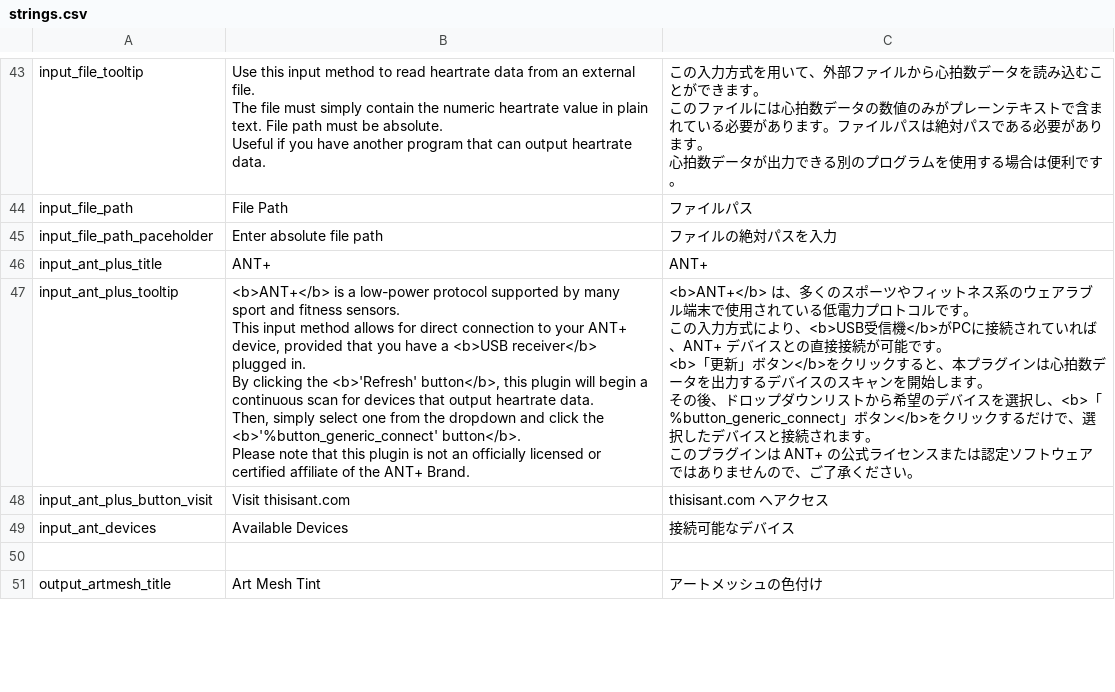
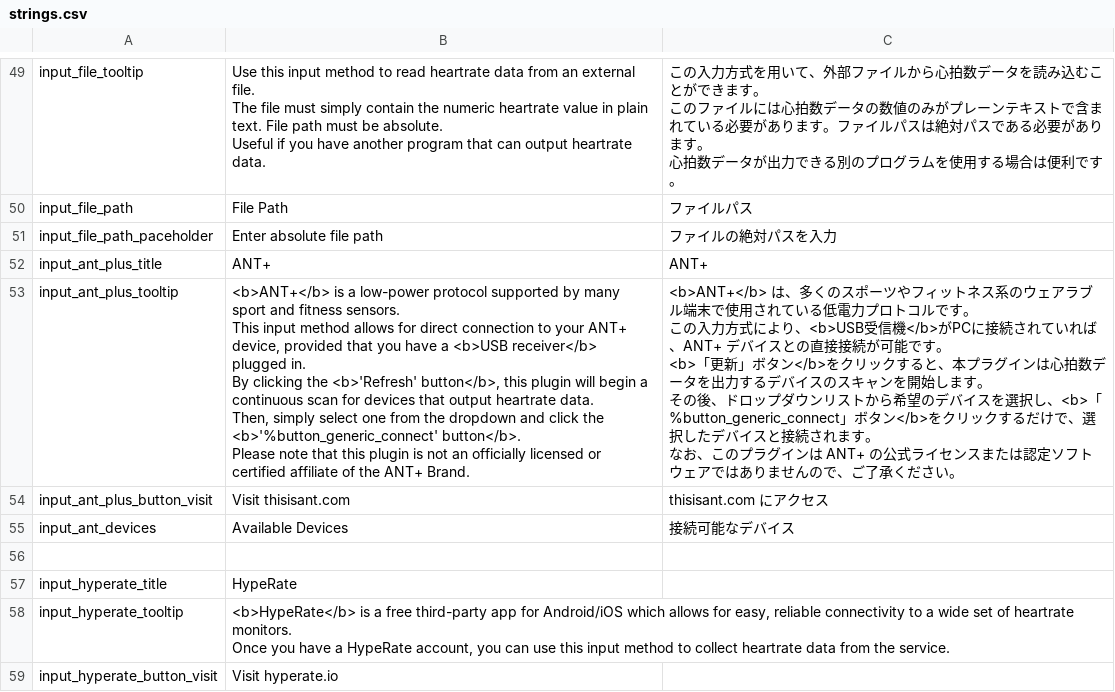
Before and after one commit to FomTarro/vts-heartrate, a CSV file: Assets/Localization/strings.csv, drawn as a sheet; only a part is shown, gaps mark what is left out; the shorter side is filled out with more unchanged rows; the diff covers the shown part only.

```diff
--- a/Assets/Localization/strings.csv
+++ b/Assets/Localization/strings.csv
@@ -91,19 +97,23 @@ input_file_path_paceholder,Enter absolute file path,ファイルの絶対パス
 input_ant_plus_title,ANT+,ANT+
-input_ant_plus_tooltip,"<b>ANT+</b> is a low-power protocol supported by many sport and fitness sensors.
-
-This input method allows for direct connection to your ANT+ device, provided that you have a <b>USB receiver</b> plugged in.
-
-By clicking the <b>'Refresh' button</b>, this plugin will begin a continuous scan for devices that output heartrate data.
-Then, simply select one from the dropdown and click the <b>'%button_generic_connect' button</b>.
-
-Please note that this plugin is not an officially licensed or certified affiliate of the ANT+ Brand.","<b>ANT+</b> は、多くのスポーツやフィットネス系のウェアラブル端末で使用されている低電力プロトコルです。
-
-この入力方式により、<b>USB受信機</b>がPCに接続されていれば、ANT+ デバイスとの直接接続が可能です。
-
-<b>「更新」ボタン</b>をクリックすると、本プラグインは心拍数データを出力するデバイスのスキャンを開始します。
-その後、ドロップダウンリストから希望のデバイスを選択し、<b>「%button_generic_connect」ボタン</b>をクリックするだけで、選択したデバイスと接続されます。
-
-このプラグインは ANT+ の公式ライセンスまたは認定ソフトウェアではありませんので、ご了承ください。"
-input_ant_plus_button_visit,Visit thisisant.com,thisisant.com へアクセス
+input_ant_plus_tooltip,"<b>ANT+</b> is a low-power protocol supported by many sport and fitness sensors.
+
+This input method allows for direct connection to your ANT+ device, provided that you have a <b>USB receiver</b> plugged in.
+
+By clicking the <b>'Refresh' button</b>, this plugin will begin a continuous scan for devices that output heartrate data.
+Then, simply select one from the dropdown and click the <b>'%button_generic_connect' button</b>.
+
+Please note that this plugin is not an officially licensed or certified affiliate of the ANT+ Brand.","<b>ANT+</b> は、多くのスポーツやフィットネス系のウェアラブル端末で使用されている低電力プロトコルです。
+
+この入力方式により、<b>USB受信機</b>がPCに接続されていれば、ANT+ デバイスとの直接接続が可能です。
+
+<b>「更新」ボタン</b>をクリックすると、本プラグインは心拍数データを出力するデバイスのスキャンを開始します。
+その後、ドロップダウンリストから希望のデバイスを選択し、<b>「%button_generic_connect」ボタン</b>をクリックするだけで、選択したデバイスと接続されます。
+
+なお、このプラグインは ANT+ の公式ライセンスまたは認定ソフトウェアではありませんので、ご了承ください。"
+input_ant_plus_button_visit,Visit thisisant.com,thisisant.com にアクセス
 input_ant_devices,Available Devices,接続可能なデバイス
 ,,
+input_hyperate_title,HypeRate,
+input_hyperate_tooltip,"<b>HypeRate</b> is a free third-party app for Android/iOS which allows for easy, reliable connectivity to a wide set of heartrate monitors.
+Once you have a HypeRate account, you can use this input method to collect heartrate data from the service.",
+input_hyperate_button_visit,Visit hyperate.io,
```
Also changed, not shown: 9 added rows and 4 edited cells elsewhere in this file, 13 other files.
